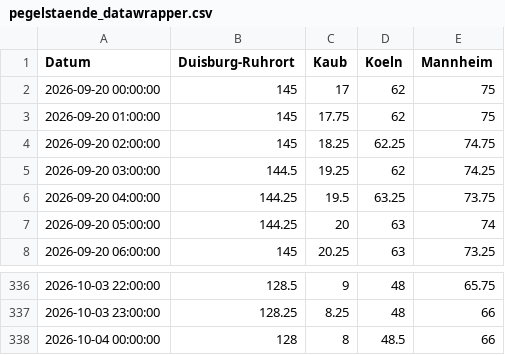
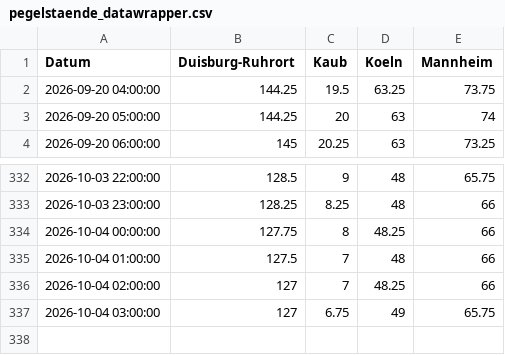
Before and after one commit to robjrentrop/pegelstaende_rhein, a CSV file: pegelstaende_datawrapper.csv, drawn as a sheet; only a part is shown, gaps mark what is left out.

```diff
--- a/pegelstaende_datawrapper.csv
+++ b/pegelstaende_datawrapper.csv
@@ -1,6 +1,2 @@
 "Datum","Duisburg-Ruhrort","Kaub","Koeln","Mannheim"
-"2026-09-20 00:00:00",145,17,62,75
-"2026-09-20 01:00:00",145,17.75,62,75
-"2026-09-20 02:00:00",145,18.25,62.25,74.75
-"2026-09-20 03:00:00",144.5,19.25,62,74.25
 "2026-09-20 04:00:00",144.25,19.5,63.25,73.75
@@ -337,2 +333,5 @@
 "2026-10-03 23:00:00",128.25,8.25,48,66
-"2026-10-04 00:00:00",128,8,48.5,66
+"2026-10-04 00:00:00",127.75,8,48.25,66
+"2026-10-04 01:00:00",127.5,7,48,66
+"2026-10-04 02:00:00",127,7,48.25,66
+"2026-10-04 03:00:00",127,6.75,49,65.75
```
